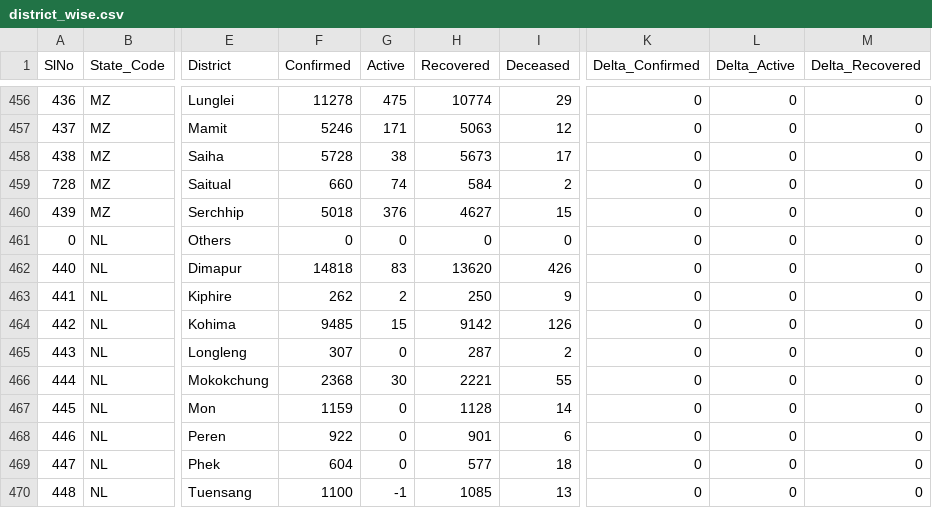
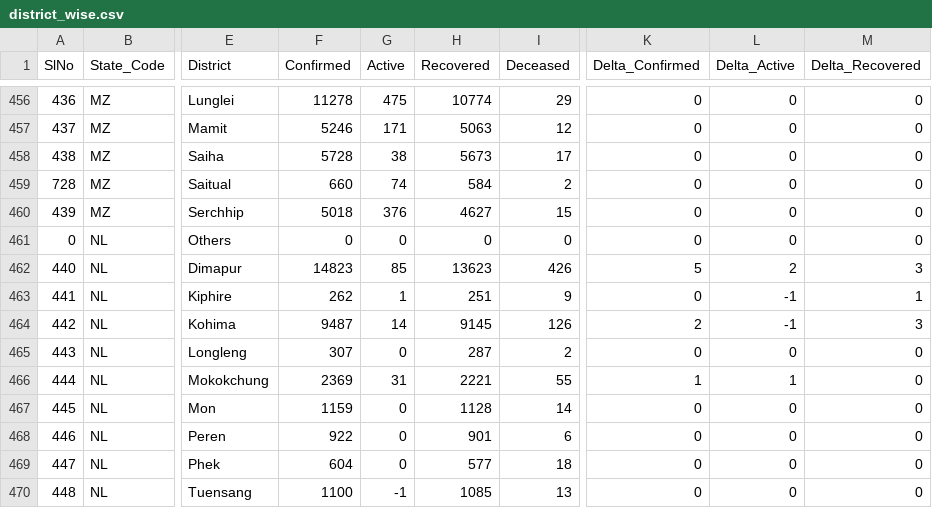
Before and after one commit to keshavashiya/covid19bharat_data, a CSV file: csv/latest/district_wise.csv, drawn as a sheet; only a part is shown, gaps mark what is left out; the diff names each change by its address in the sheet, - before the commit and + after, or states it on an @@ line.

Commit message:
data updated on - Tue Nov 23 18:28:39 IST 2021

```diff
--- a/csv/latest/district_wise.csv
+++ b/csv/latest/district_wise.csv
-F462 (Confirmed): 14818
+F462 (Confirmed): 14823
-G462 (Active): 83
+G462 (Active): 85
-H462 (Recovered): 13620
+H462 (Recovered): 13623
-K462 (Delta_Confirmed): 0
+K462 (Delta_Confirmed): 5
-L462 (Delta_Active): 0
+L462 (Delta_Active): 2
-M462 (Delta_Recovered): 0
+M462 (Delta_Recovered): 3
-G463 (Active): 2
+G463 (Active): 1
-H463 (Recovered): 250
+H463 (Recovered): 251
-L463:L464 (Delta_Active): 0
+L463:L464 (Delta_Active): -1
-M463 (Delta_Recovered): 0
+M463 (Delta_Recovered): 1
-F464 (Confirmed): 9485
+F464 (Confirmed): 9487
-G464 (Active): 15
+G464 (Active): 14
-H464 (Recovered): 9142
+H464 (Recovered): 9145
-K464 (Delta_Confirmed): 0
+K464 (Delta_Confirmed): 2
-M464 (Delta_Recovered): 0
+M464 (Delta_Recovered): 3
-F466 (Confirmed): 2368
+F466 (Confirmed): 2369
-G466 (Active): 30
+G466 (Active): 31
-K466 (Delta_Confirmed): 0
+K466 (Delta_Confirmed): 1
-L466 (Delta_Active): 0
+L466 (Delta_Active): 1
```
Also changed, not shown: csv/latest/case_time_series.csv, csv/latest/state_wise.csv, 12 other files.
